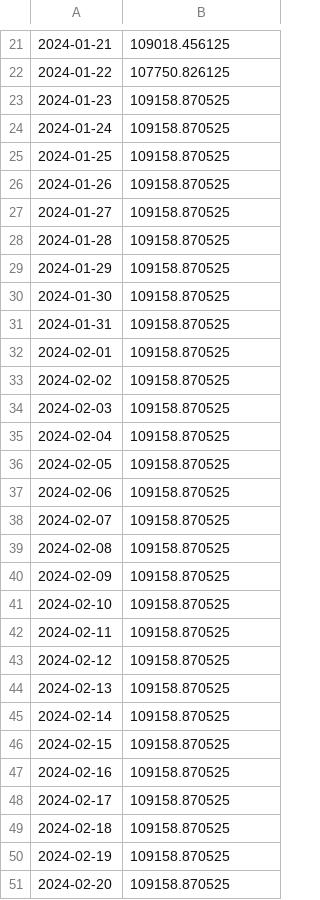
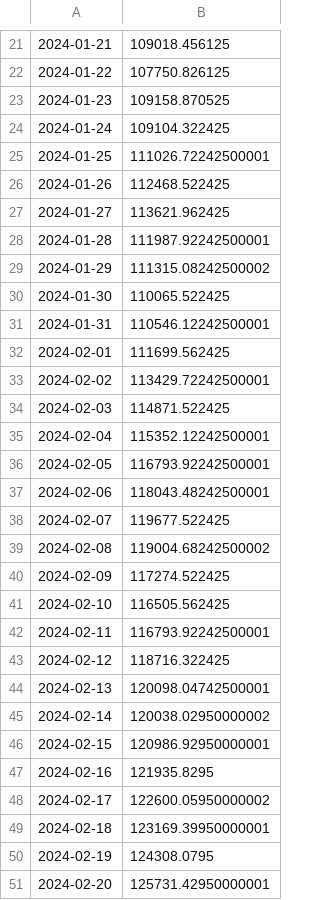
Before and after one commit to mallocfeng/Stocktool, a CSV file: results/fixed_20_equity.csv, drawn as a sheet; only a part is shown, gaps mark what is left out; the diff covers the shown part only; the diff names each change by its address in the sheet, - before the commit and + after, or states it on an @@ line.

```diff
--- a/results/fixed_20_equity.csv
+++ b/results/fixed_20_equity.csv
-B24: 109158.870525
+B24: 109104.322425
-B25: 109158.870525
+B25: 111026.72242500001
-B26: 109158.870525
+B26: 112468.522425
-B27: 109158.870525
+B27: 113621.962425
-B28: 109158.870525
+B28: 111987.92242500001
-B29: 109158.870525
+B29: 111315.08242500002
-B30: 109158.870525
+B30: 110065.522425
-B31: 109158.870525
+B31: 110546.12242500001
-B32: 109158.870525
+B32: 111699.562425
-B33: 109158.870525
+B33: 113429.72242500001
-B34: 109158.870525
+B34: 114871.522425
-B35: 109158.870525
+B35: 115352.12242500001
-B36: 109158.870525
+B36: 116793.92242500001
-B37: 109158.870525
+B37: 118043.48242500001
-B38: 109158.870525
+B38: 119677.522425
-B39: 109158.870525
+B39: 119004.68242500002
-B40: 109158.870525
+B40: 117274.522425
-B41: 109158.870525
+B41: 116505.562425
-B42: 109158.870525
+B42: 116793.92242500001
-B43: 109158.870525
+B43: 118716.322425
-B44: 109158.870525
+B44: 120098.04742500001
-B45: 109158.870525
+B45: 120038.02950000002
-B46: 109158.870525
+B46: 120986.92950000001
-B47: 109158.870525
+B47: 121935.8295
-B48: 109158.870525
+B48: 122600.05950000002
-B49: 109158.870525
+B49: 123169.39950000001
-B50: 109158.870525
+B50: 124308.0795
-B51: 109158.870525
+B51: 125731.42950000001
```
Also changed, not shown: 9 edited cells elsewhere in this file, results/fixed_10_equity.csv, results/fixed_5_equity.csv, 7 other files.
